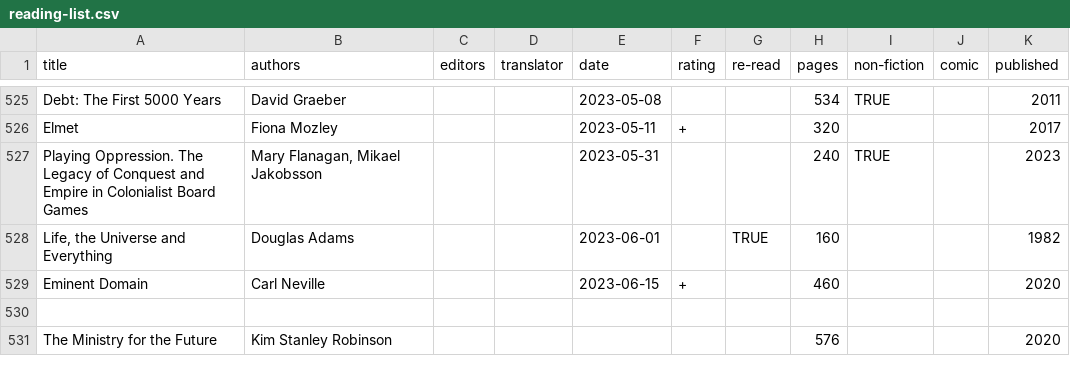
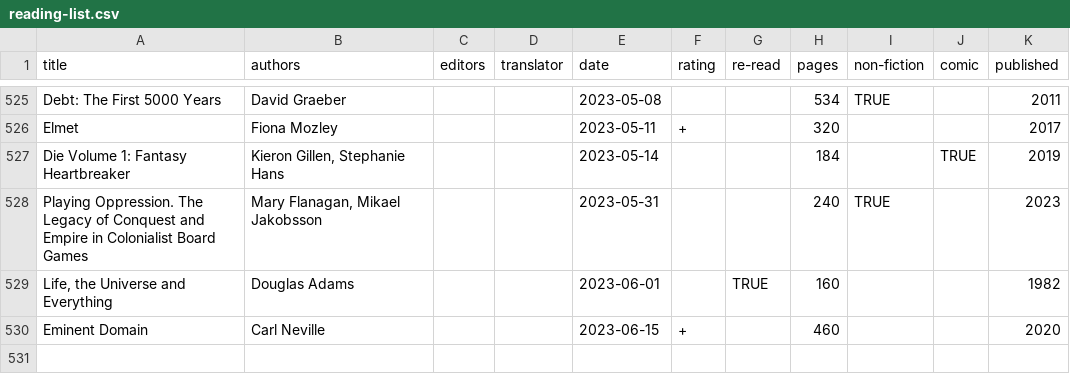
Before and after one commit to tomgp/books, a CSV file: reading-list.csv, drawn as a sheet; only a part is shown, gaps mark what is left out; the shorter side is filled out with more unchanged rows; the diff names each change by its address in the sheet, - before the commit and + after, or states it on an @@ line.

```diff
--- a/reading-list.csv
+++ b/reading-list.csv
+row 527: Die Volume 1: Fantasy Heartbreaker | Kieron Gillen, Stephanie Hans |  |  | 2023-05-14 |  |  | 184 |  | TRUE | 2019
```
Also changed, not shown: 2 other files.
